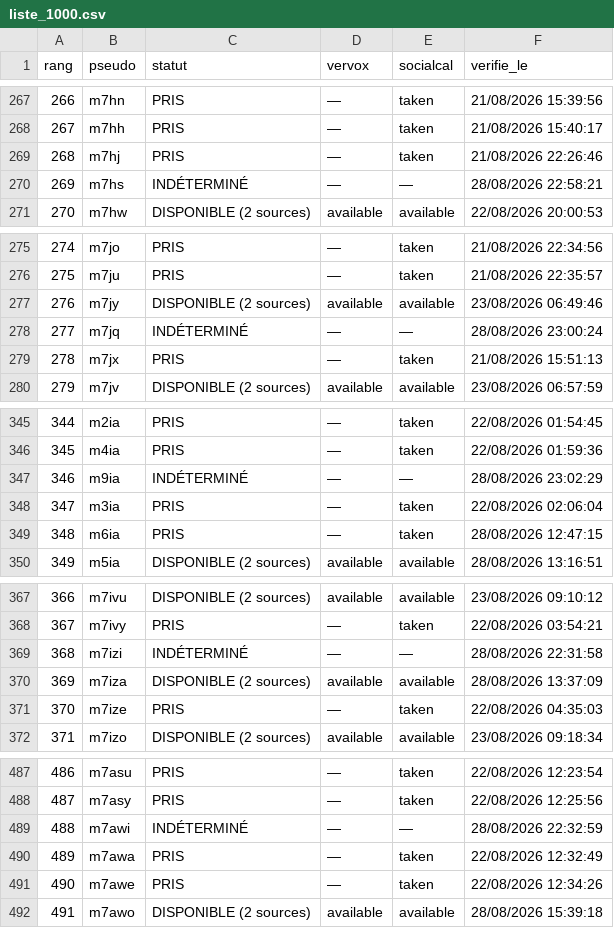
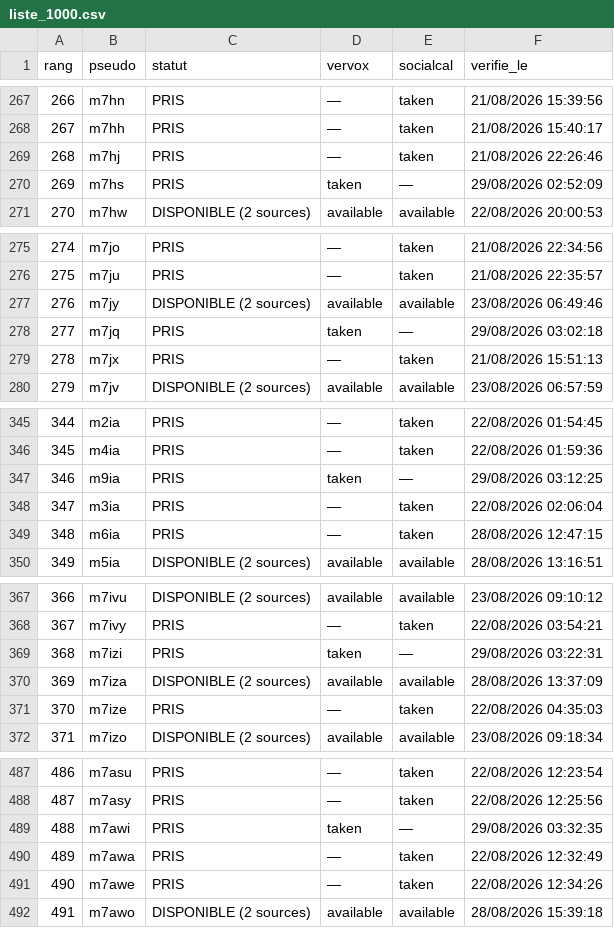
Before and after one commit to Kostas258/Kostas258, a CSV file: liste_1000.csv, drawn as a sheet; only a part is shown, gaps mark what is left out; the diff covers the shown part only.

```diff
--- a/liste_1000.csv
+++ b/liste_1000.csv
@@ -269,3 +269,3 @@ rang,pseudo,statut,vervox,socialcal,verifie_le
 268,m7hj,PRIS,—,taken,21/08/2026 22:26:46
-269,m7hs,INDÉTERMINÉ,—,—,28/08/2026 22:58:21
+269,m7hs,PRIS,taken,—,29/08/2026 02:52:09
 270,m7hw,DISPONIBLE (2 sources),available,available,22/08/2026 20:00:53
@@ -277,3 +277,3 @@ rang,pseudo,statut,vervox,socialcal,verifie_le
 276,m7jy,DISPONIBLE (2 sources),available,available,23/08/2026 06:49:46
-277,m7jq,INDÉTERMINÉ,—,—,28/08/2026 23:00:24
+277,m7jq,PRIS,taken,—,29/08/2026 03:02:18
 278,m7jx,PRIS,—,taken,21/08/2026 15:51:13
@@ -346,3 +346,3 @@ rang,pseudo,statut,vervox,socialcal,verifie_le
 345,m4ia,PRIS,—,taken,22/08/2026 01:59:36
-346,m9ia,INDÉTERMINÉ,—,—,28/08/2026 23:02:29
+346,m9ia,PRIS,taken,—,29/08/2026 03:12:25
 347,m3ia,PRIS,—,taken,22/08/2026 02:06:04
@@ -368,3 +368,3 @@ rang,pseudo,statut,vervox,socialcal,verifie_le
 367,m7ivy,PRIS,—,taken,22/08/2026 03:54:21
-368,m7izi,INDÉTERMINÉ,—,—,28/08/2026 22:31:58
+368,m7izi,PRIS,taken,—,29/08/2026 03:22:31
 369,m7iza,DISPONIBLE (2 sources),available,available,28/08/2026 13:37:09
@@ -488,3 +488,3 @@ rang,pseudo,statut,vervox,socialcal,verifie_le
 487,m7asy,PRIS,—,taken,22/08/2026 12:25:56
-488,m7awi,INDÉTERMINÉ,—,—,28/08/2026 22:32:59
+488,m7awi,PRIS,taken,—,29/08/2026 03:32:35
 489,m7awa,PRIS,—,taken,22/08/2026 12:32:49
```
Also changed, not shown: 1 edited cell elsewhere in this file, 5 other files.
